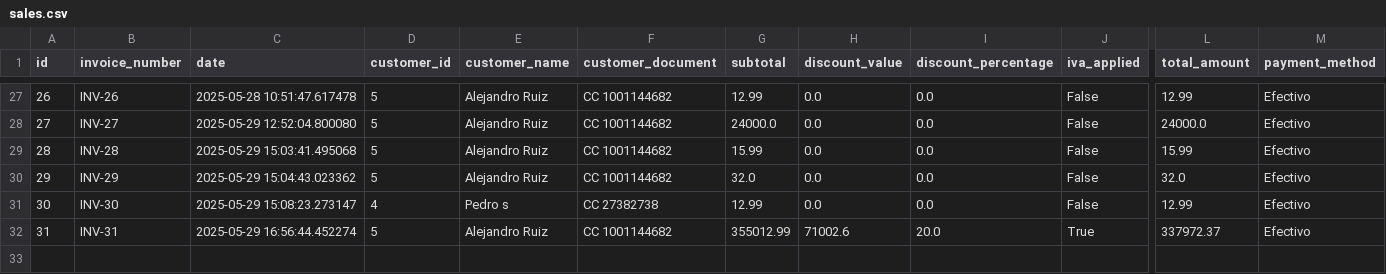
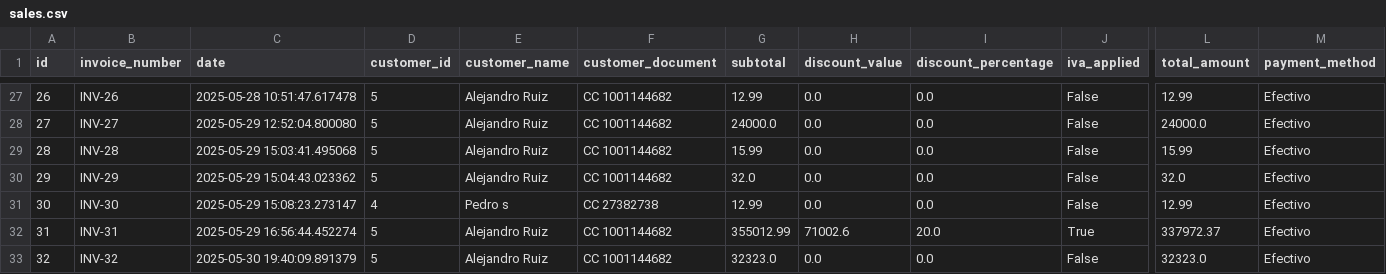
Before and after one commit to Gaborend/Tienda-proyecto, a CSV file: data/sales.csv, drawn as a sheet; only a part is shown, gaps mark what is left out; rows hold the shown columns only; the diff names each change by its address in the sheet, - before the commit and + after, or states it on an @@ line.

```diff
--- a/data/sales.csv
+++ b/data/sales.csv
+row 33: 32 | INV-32 | 2025-05-30 19:40:09.891379 | 5 | Alejandro Ruiz | CC 1001144682 | 32323.0 | 0.0 | 0.0 | False | 32323.0 | Efectivo
```
Also changed, not shown: data/config_audit_log.csv, data/customer_history.csv, 5 other files.
